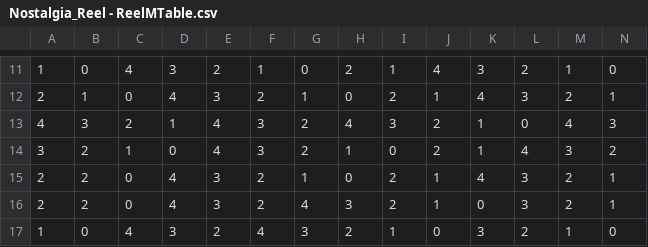
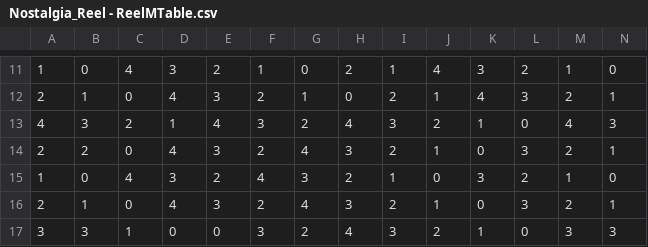
Before and after one commit to Tom201512/Nostalgia-Remake, a CSV file: Assets/DataFile/ReelM/Nostalgia_Reel - ReelMTable.csv, drawn as a sheet; only a part is shown, gaps mark what is left out; the shorter side is filled out with more unchanged rows; rows hold the shown columns only; the diff names each change by its address in the sheet, - before the commit and + after, or states it on an @@ line.

```diff
--- a/Assets/DataFile/ReelM/Nostalgia_Reel - ReelMTable.csv
+++ b/Assets/DataFile/ReelM/Nostalgia_Reel - ReelMTable.csv
-row 14: 3 | 2 | 1 | 0 | 4 | 3 | 2 | 1 | 0 | 2 | 1 | 4 | 3 | 2
-row 15: 2 | 2 | 0 | 4 | 3 | 2 | 1 | 0 | 2 | 1 | 4 | 3 | 2 | 1
```
Also changed, not shown: Assets/DataFile/ReelL/Nostalgia_Reel - ReelLCondition.csv, Assets/DataFile/ReelM/Nostalgia_Reel - ReelMCondition.csv, 6 other files.
